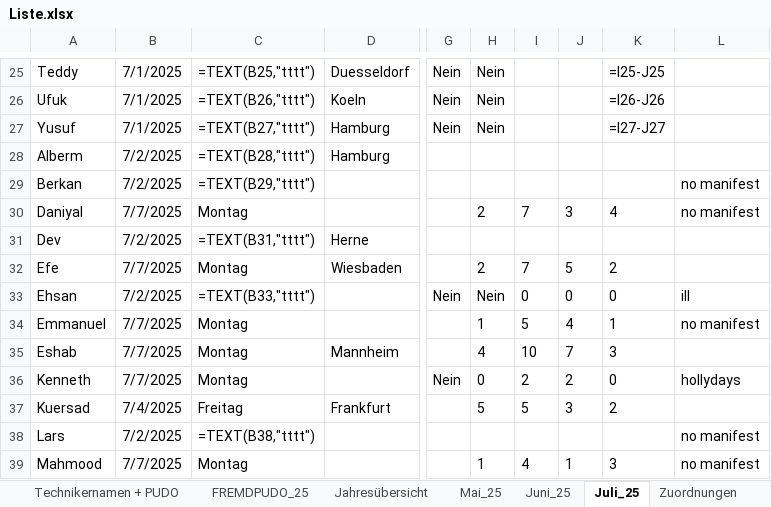
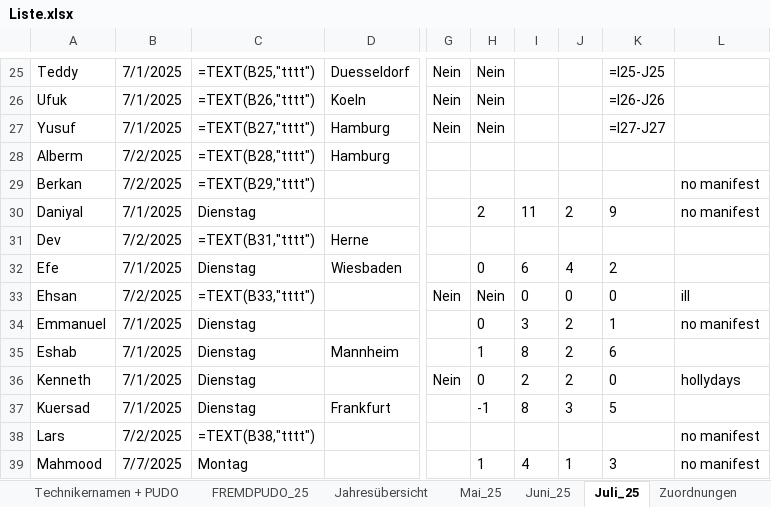
Before and after one commit to erenzmk/Dispatch, an Excel workbook: data/Liste.xlsx, sheet Juli_25, drawn as a sheet; only a part is shown, gaps mark what is left out; values as stored, in another font and other column widths than the file's, no borders; formulas without a stored value are shown as written; the diff covers the shown part only; the diff names each change by its address in the sheet, - before the commit and + after, or states it on an @@ line.

```diff
--- a/data/Liste.xlsx (sheet Juli_25)
+++ b/data/Liste.xlsx (sheet Juli_25)
-B30: 7/7/2025
+B30: 7/1/2025
-C30: Montag
+C30: Dienstag
-I30: 7
+I30: 11
-J30: 3
+J30: 2
-K30: 4
+K30: 9
-B32: 7/7/2025
+B32: 7/1/2025
-C32: Montag
+C32: Dienstag
-H32: 2
+H32: 0
-I32: 7
+I32: 6
-J32: 5
+J32: 4
-B34:B36: 7/7/2025
+B34:B36: 7/1/2025
-C34:C36: Montag
+C34:C36: Dienstag
-H34: 1
+H34: 0
-I34: 5
+I34: 3
-J34: 4
+J34: 2
-H35: 4
+H35: 1
-I35: 10
+I35: 8
-J35: 7
+J35: 2
-K35: 3
+K35: 6
-B37: 7/4/2025
+B37: 7/1/2025
-C37: Freitag
+C37: Dienstag
-H37: 5
+H37: -1
-I37: 5
+I37: 8
-K37: 2
+K37: 5
```
Also changed, not shown: 133 edited cells elsewhere in this sheet.
